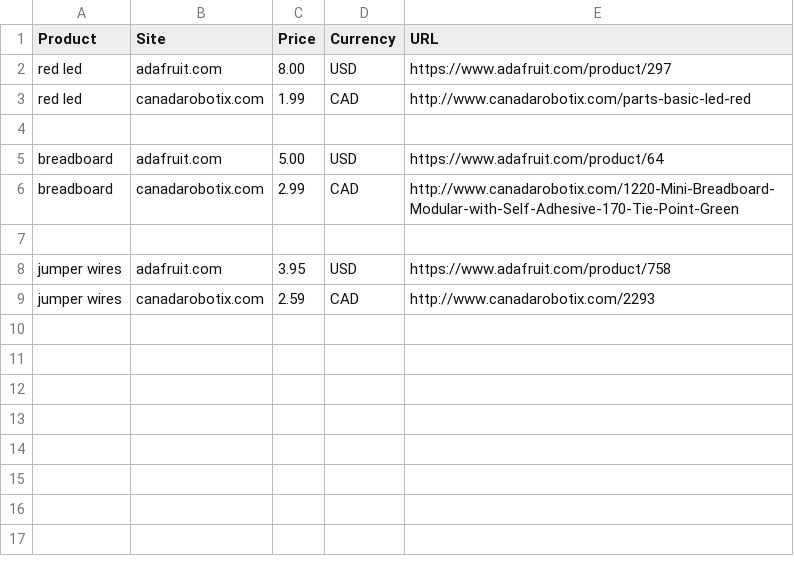
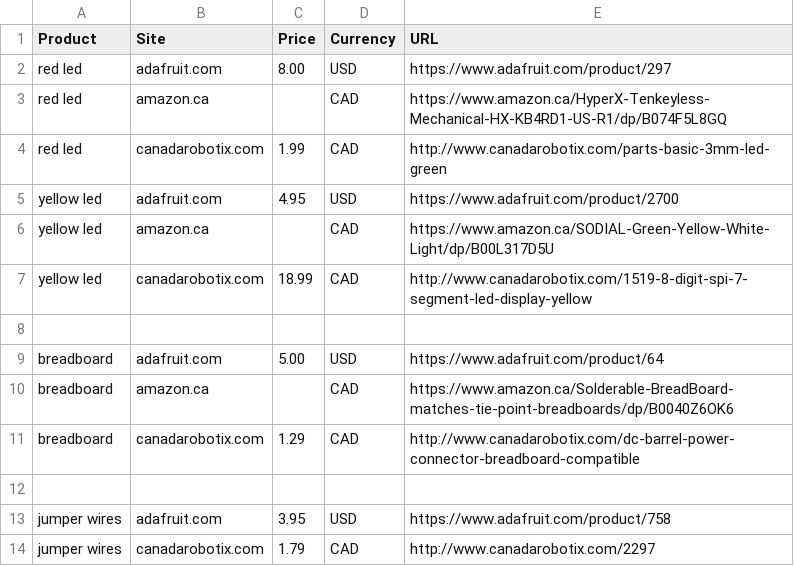
Before and after one commit to heyitshenrylin/ArduinoCostCalculator, a CSV file: output.csv, drawn as a sheet.

```diff
--- a/output.csv
+++ b/output.csv
@@ -2,8 +2,13 @@ Product,Site,Price,Currency,URL
 red led,adafruit.com,8.00,USD,https://www.adafruit.com/product/297
-red led,canadarobotix.com,1.99,CAD,http://www.canadarobotix.com/parts-basic-led-red
+red led,amazon.ca,,CAD,https://www.amazon.ca/HyperX-Tenkeyless-Mechanical-HX-KB4RD1-US-R1/dp/B074F5L8GQ
+red led,canadarobotix.com,1.99,CAD,http://www.canadarobotix.com/parts-basic-3mm-led-green
+yellow led,adafruit.com,4.95,USD,https://www.adafruit.com/product/2700
+yellow led,amazon.ca,,CAD,https://www.amazon.ca/SODIAL-Green-Yellow-White-Light/dp/B00L317D5U
+yellow led,canadarobotix.com,18.99,CAD,http://www.canadarobotix.com/1519-8-digit-spi-7-segment-led-display-yellow
 ,,,,
 breadboard,adafruit.com,5.00,USD,https://www.adafruit.com/product/64
-breadboard,canadarobotix.com,2.99,CAD,http://www.canadarobotix.com/1220-Mini-Breadboard-Modular-with-Self-Adhesive-170-Tie-Point-Green
+breadboard,amazon.ca,,CAD,https://www.amazon.ca/Solderable-BreadBoard-matches-tie-point-breadboards/dp/B0040Z6OK6
+breadboard,canadarobotix.com,1.29,CAD,http://www.canadarobotix.com/dc-barrel-power-connector-breadboard-compatible
 ,,,,
 jumper wires,adafruit.com,3.95,USD,https://www.adafruit.com/product/758
-jumper wires,canadarobotix.com,2.59,CAD,http://www.canadarobotix.com/2293
+jumper wires,canadarobotix.com,1.79,CAD,http://www.canadarobotix.com/2297
```
Also changed, not shown: 4 other files.
